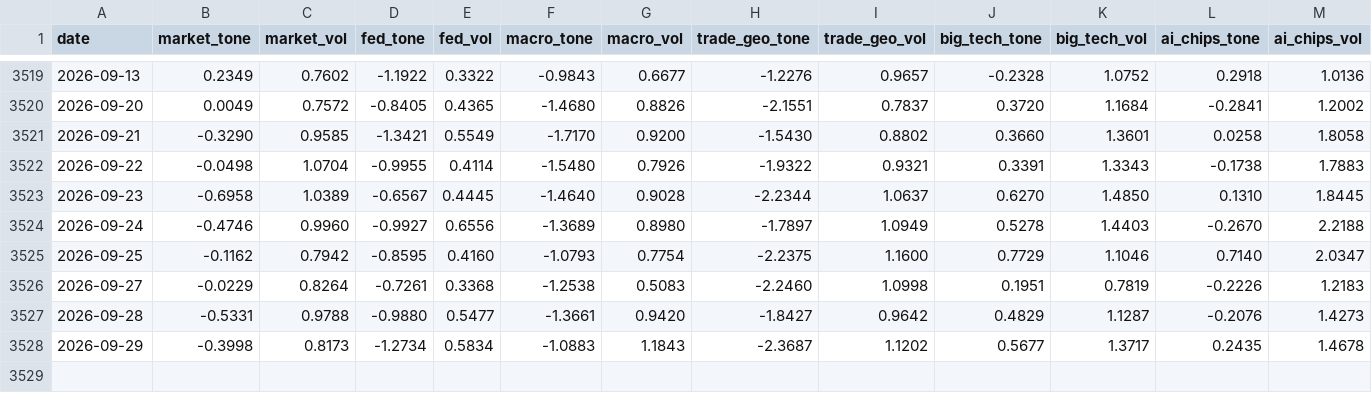
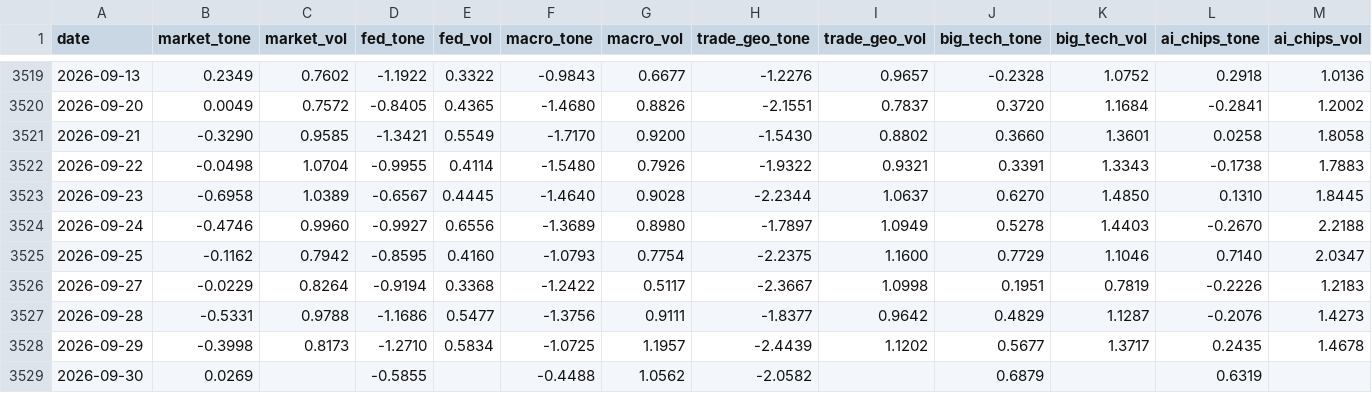
Before and after one commit to therbn12/nas100-data-relay, a CSV file: data/gdelt_daily.csv, drawn as a sheet; only a part is shown, gaps mark what is left out.

Commit message:
data refresh 2026-10-01T11:43:37Z

```diff
--- a/data/gdelt_daily.csv
+++ b/data/gdelt_daily.csv
@@ -3525,4 +3525,5 @@ date,market_tone,market_vol,fed_tone,fed_vol,macro_tone,macro_vol,trade_geo_tone
 2026-09-25,-0.1162,0.7942,-0.8595,0.4160,-1.0793,0.7754,-2.2375,1.1600,0.7729,1.1046,0.7140,2.0347
-2026-09-27,-0.0229,0.8264,-0.7261,0.3368,-1.2538,0.5083,-2.2460,1.0998,0.1951,0.7819,-0.2226,1.2183
-2026-09-28,-0.5331,0.9788,-0.9880,0.5477,-1.3661,0.9420,-1.8427,0.9642,0.4829,1.1287,-0.2076,1.4273
-2026-09-29,-0.3998,0.8173,-1.2734,0.5834,-1.0883,1.1843,-2.3687,1.1202,0.5677,1.3717,0.2435,1.4678
+2026-09-27,-0.0229,0.8264,-0.9194,0.3368,-1.2422,0.5117,-2.3667,1.0998,0.1951,0.7819,-0.2226,1.2183
+2026-09-28,-0.5331,0.9788,-1.1686,0.5477,-1.3756,0.9111,-1.8377,0.9642,0.4829,1.1287,-0.2076,1.4273
+2026-09-29,-0.3998,0.8173,-1.2710,0.5834,-1.0725,1.1957,-2.4439,1.1202,0.5677,1.3717,0.2435,1.4678
+2026-09-30,0.0269,,-0.5855,,-0.4488,1.0562,-2.0582,,0.6879,,0.6319,
```
